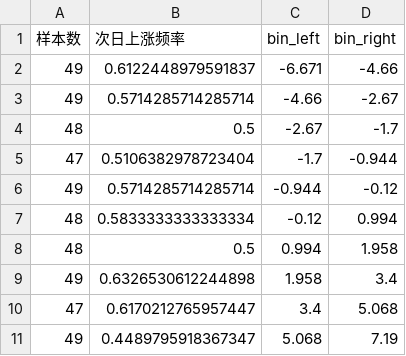
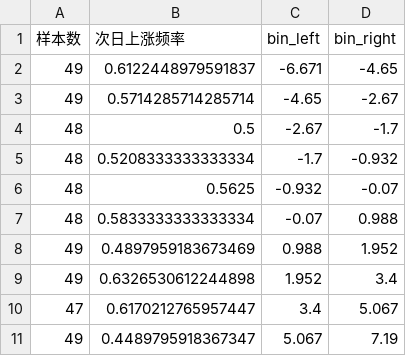
Before and after one commit to qiggg666666-tech/a-stock-radar, a CSV file: calibration_table.csv, drawn as a sheet.

```diff
--- a/calibration_table.csv
+++ b/calibration_table.csv
@@ -1,11 +1,11 @@
 样本数,次日上涨频率,bin_left,bin_right
-49,0.6122448979591837,-6.671,-4.66
-49,0.5714285714285714,-4.66,-2.67
+49,0.6122448979591837,-6.671,-4.65
+49,0.5714285714285714,-4.65,-2.67
 48,0.5,-2.67,-1.7
-47,0.5106382978723404,-1.7,-0.944
-49,0.5714285714285714,-0.944,-0.12
-48,0.5833333333333334,-0.12,0.994
-48,0.5,0.994,1.958
-49,0.6326530612244898,1.958,3.4
-47,0.6170212765957447,3.4,5.068
-49,0.4489795918367347,5.068,7.19
+48,0.5208333333333334,-1.7,-0.932
+48,0.5625,-0.932,-0.07
+48,0.5833333333333334,-0.07,0.988
+49,0.4897959183673469,0.988,1.952
+49,0.6326530612244898,1.952,3.4
+47,0.6170212765957447,3.4,5.067
+49,0.4489795918367347,5.067,7.19
```
